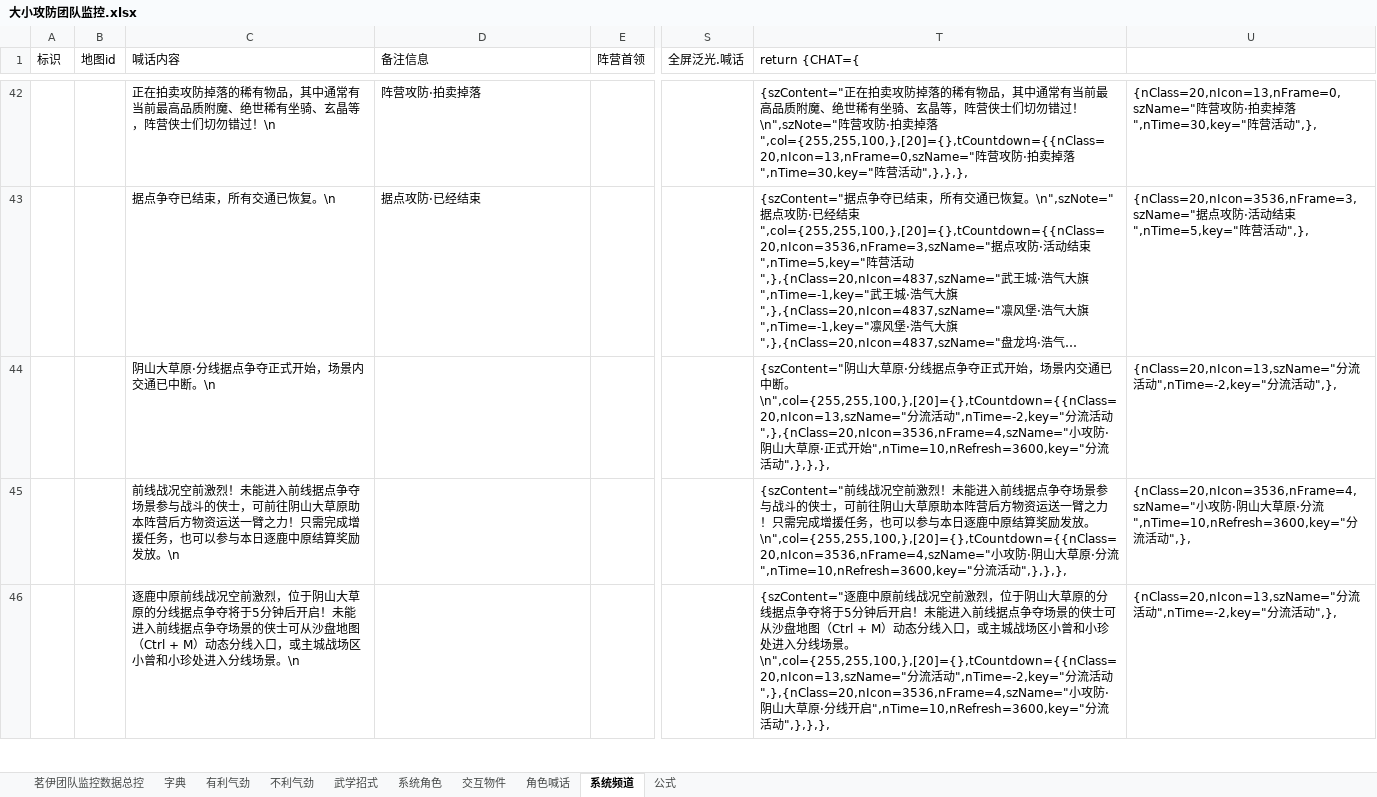
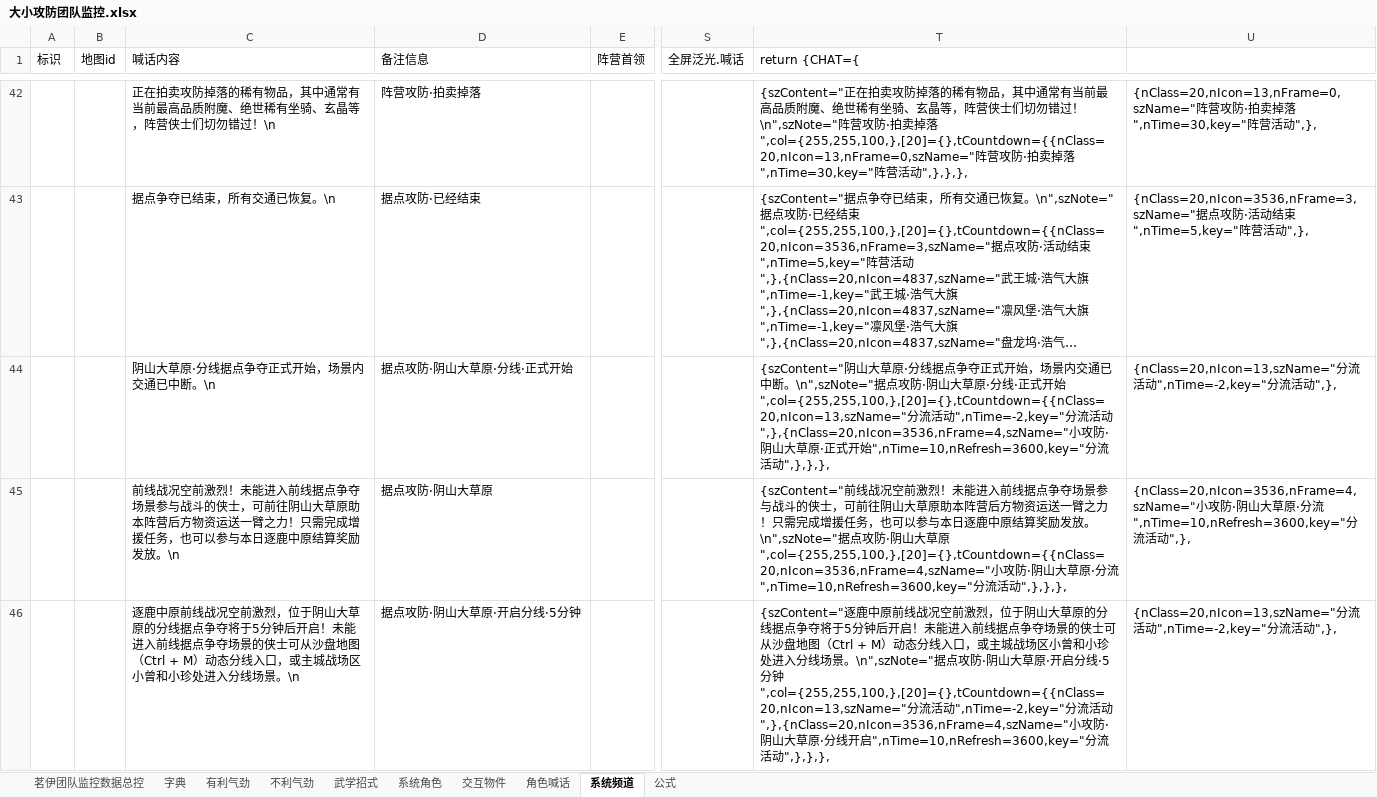
Before and after one commit to LyKoiya/LHDBM, an Excel workbook: 阵营/大小攻防团队监控.xlsx, sheet 系统频道, drawn as a sheet; only a part is shown, gaps mark what is left out; long unchanged cells end in …; values as stored, in another font and other column widths than the file's, no borders; the diff covers the shown part only; the diff names each change by its address in the sheet, - before the commit and + after, or states it on an @@ line.

```diff
--- a/阵营/大小攻防团队监控.xlsx (sheet 系统频道)
+++ b/阵营/大小攻防团队监控.xlsx (sheet 系统频道)
-D44 (备注信息): (empty)
+D44 (备注信息): 据点攻防·阴山大草原·分线·正式开始
-T44 (return {CHAT={): …断。\n",col={255,255,100,},[20]={},tCountdown={{nClass=20,nIcon=13,szName="分流…
+T44 (return {CHAT={): …断。\n",szNote="据点攻防·阴山大草原·分线·正式开始",col={255,255,100,},[20]={},tCountdown={{nClass=20,nIcon=13,szName="分流…
-D45 (备注信息): (empty)
+D45 (备注信息): 据点攻防·阴山大草原
-T45 (return {CHAT={): …励发放。\n",col={255,255,100,},[20]={},tCountdown={{nClass=20,nIcon=3536,nFrame=4,szName="小攻防·…
+T45 (return {CHAT={): …励发放。\n",szNote="据点攻防·阴山大草原",col={255,255,100,},[20]={},tCountdown={{nClass=20,nIcon=3536,nFrame=4,szName="小攻防·…
-D46 (备注信息): (empty)
+D46 (备注信息): 据点攻防·阴山大草原·开启分线·5分钟
-T46 (return {CHAT={): …线场景。\n",col={255,255,100,},[20]={},tCountdown={{nClass=20,nIcon=13,szName="分流活动…
+T46 (return {CHAT={): …线场景。\n",szNote="据点攻防·阴山大草原·开启分线·5分钟",col={255,255,100,},[20]={},tCountdown={{nClass=20,nIcon=13,szName="分流活动…
```
Also changed, not shown: 3 added rows and 19 edited cells elsewhere in this sheet, sheet 茗伊团队监控数据总控, formulas that keep their value, 4 other files.
